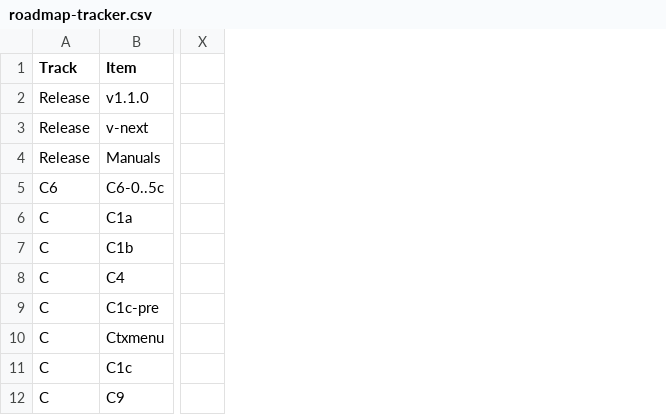
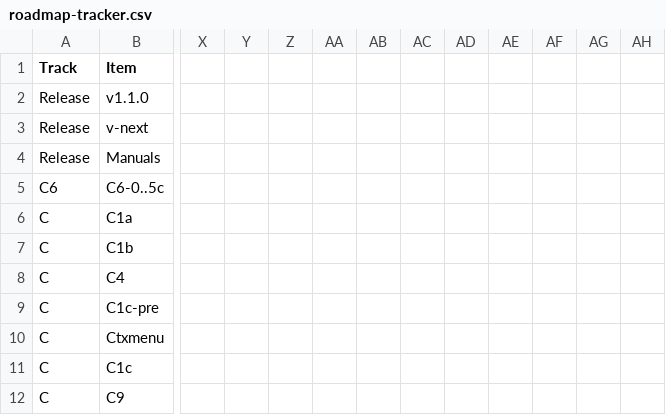
Before and after one commit to endarthur/bma, a CSV file: docs/roadmap-tracker.csv, drawn as a sheet; only a part is shown, gaps mark what is left out; removed rows and columns are numbered as before the commit, all else as after; the diff covers the shown part only; the diff names each change by its address in the sheet, - before the commit and + after, or states it on an @@ line.

```diff
--- a/docs/roadmap-tracker.csv
+++ b/docs/roadmap-tracker.csv
-column X, empty
+column X, empty
+column Y, empty
+column Z, empty
+column AA, empty
+column AB, empty
+column AC, empty
+column AD, empty
+column AE, empty
+column AF, empty
+column AG, empty
+column AH, empty
```
Also changed, not shown: 3 added columns elsewhere in this file, 3 other files.
